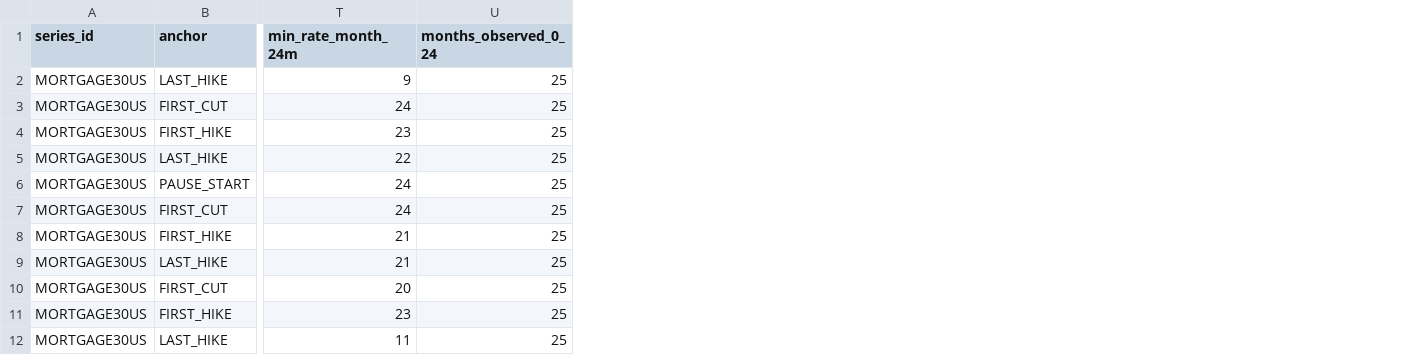
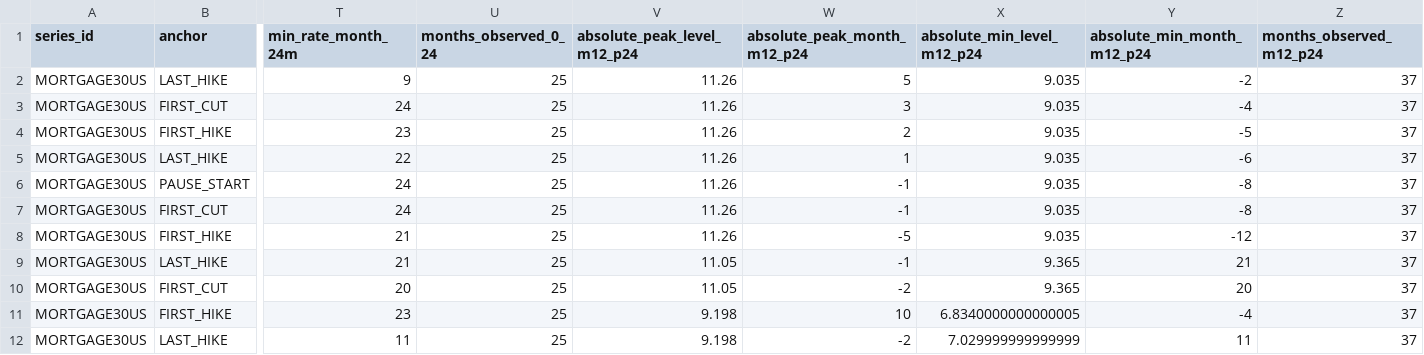
Before and after one commit to xuanyiting68-hash/gss-cb-001-macro-regime-cross-asset, a CSV file: results/fed_cycle_housing_lag_chain_034_v1/HOUSING_FINANCING_PHASE_METRICS.csv, drawn as a sheet; only a part is shown, gaps mark what is left out; the diff names each change by its address in the sheet, - before the commit and + after, or states it on an @@ line.

```diff
--- a/results/fed_cycle_housing_lag_chain_034_v1/HOUSING_FINANCING_PHASE_METRICS.csv
+++ b/results/fed_cycle_housing_lag_chain_034_v1/HOUSING_FINANCING_PHASE_METRICS.csv
+column V (absolute_peak_level_m12_p24), rows 2-12: 11.26 | 11.26 | 11.26 | 11.26 | 11.26 | 11.26 | 11.26 | 11.05 | 11.05 | 9.198 | 9.198
+column W (absolute_peak_month_m12_p24), rows 2-12: 5 | 3 | 2 | 1 | -1 | -1 | -5 | -1 | -2 | 10 | -2
+column X (absolute_min_level_m12_p24), rows 2-12: 9.035 | 9.035 | 9.035 | 9.035 | 9.035 | 9.035 | 9.035 | 9.365 | 9.365 | 6.8340000000000005 | 7.029999999999999
+column Y (absolute_min_month_m12_p24), rows 2-12: -2 | -4 | -5 | -6 | -8 | -8 | -12 | 21 | 20 | -4 | 11
+column Z (months_observed_m12_p24), rows 2-12: all 37
```
Also changed, not shown: results/fed_cycle_housing_lag_chain_034_v1/HOUSING_CASE_AUDIT.csv, results/fed_cycle_housing_lag_chain_034_v1/HOUSING_INVESTOR_QUESTION_REGISTRY.csv, 7 other files.
